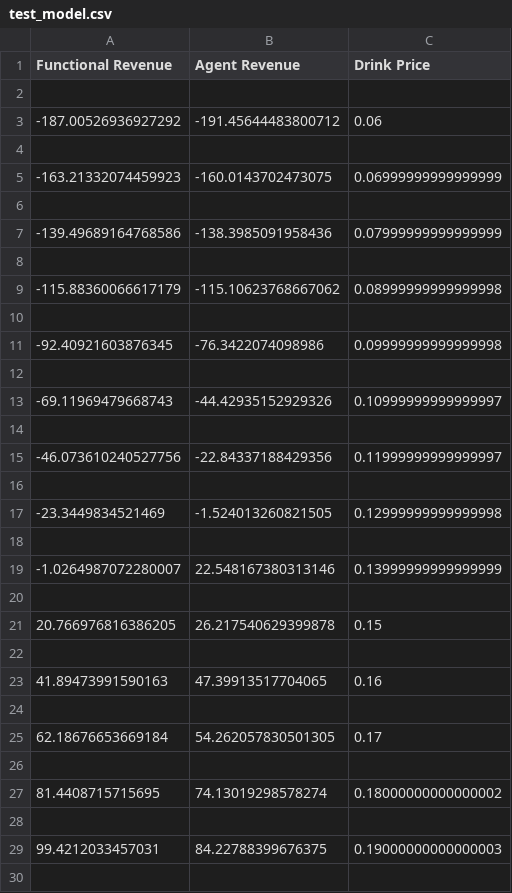
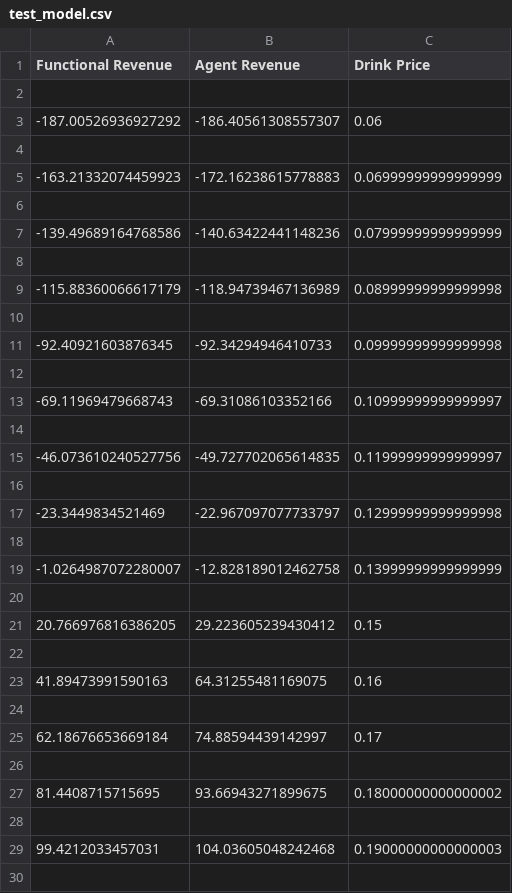
Before and after one commit to llabonte8/Coffeeshop-Simulation, a CSV file: test_model.csv, drawn as a sheet; only a part is shown; the diff covers the shown part only.

```diff
--- a/test_model.csv
+++ b/test_model.csv
@@ -2,29 +2,29 @@ Functional Revenue,Agent Revenue,Drink Price
 
--187.00526936927292,-191.45644483800712,0.06
+-187.00526936927292,-186.40561308557307,0.06
 
--163.21332074459923,-160.0143702473075,0.06999999999999999
+-163.21332074459923,-172.16238615778883,0.06999999999999999
 
--139.49689164768586,-138.3985091958436,0.07999999999999999
+-139.49689164768586,-140.63422441148236,0.07999999999999999
 
--115.88360066617179,-115.10623768667062,0.08999999999999998
+-115.88360066617179,-118.94739467136989,0.08999999999999998
 
--92.40921603876345,-76.3422074098986,0.09999999999999998
+-92.40921603876345,-92.34294946410733,0.09999999999999998
 
--69.11969479668743,-44.42935152929326,0.10999999999999997
+-69.11969479668743,-69.31086103352166,0.10999999999999997
 
--46.073610240527756,-22.84337188429356,0.11999999999999997
+-46.073610240527756,-49.727702065614835,0.11999999999999997
 
--23.3449834521469,-1.524013260821505,0.12999999999999998
+-23.3449834521469,-22.967097077733797,0.12999999999999998
 
--1.0264987072280007,22.548167380313146,0.13999999999999999
+-1.0264987072280007,-12.828189012462758,0.13999999999999999
 
-20.766976816386205,26.217540629399878,0.15
+20.766976816386205,29.223605239430412,0.15
 
-41.89473991590163,47.39913517704065,0.16
+41.89473991590163,64.31255481169075,0.16
 
-62.18676653669184,54.262057830501305,0.17
+62.18676653669184,74.88594439142997,0.17
 
-81.4408715715695,74.13019298578274,0.18000000000000002
+81.4408715715695,93.66943271899675,0.18000000000000002
 
-99.4212033457031,84.22788399676375,0.19000000000000003
+99.4212033457031,104.03605048242468,0.19000000000000003
 
```
Also changed, not shown: 30 edited cells elsewhere in this file, output.csv, 11 other files.
